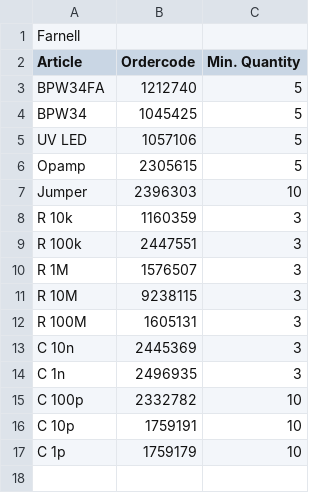
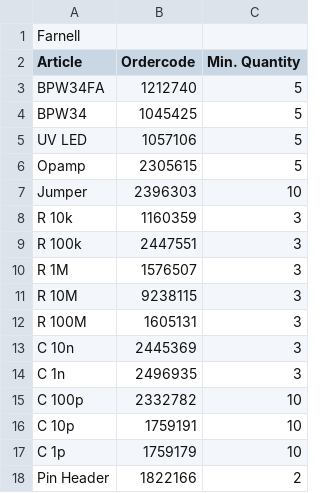
Before and after one commit to m3x1m0m/UppSense, a CSV file: docs/bom/transimp.csv, drawn as a sheet; the diff names each change by its address in the sheet, - before the commit and + after, or states it on an @@ line.

Commit message:
Updated shopping list.

```diff
--- a/docs/bom/transimp.csv
+++ b/docs/bom/transimp.csv
+row 18: Pin Header | 1822166 | 2
```
